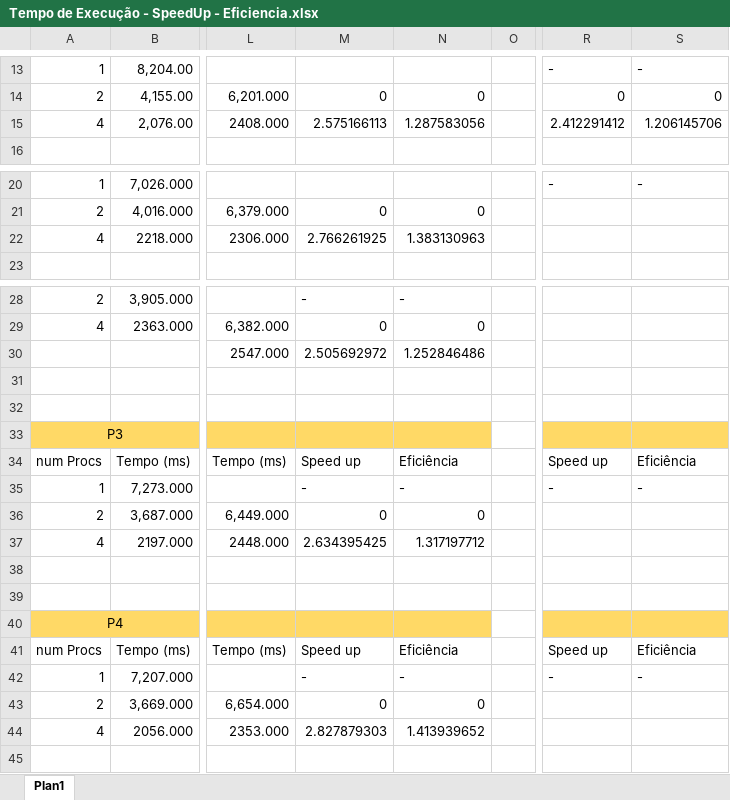
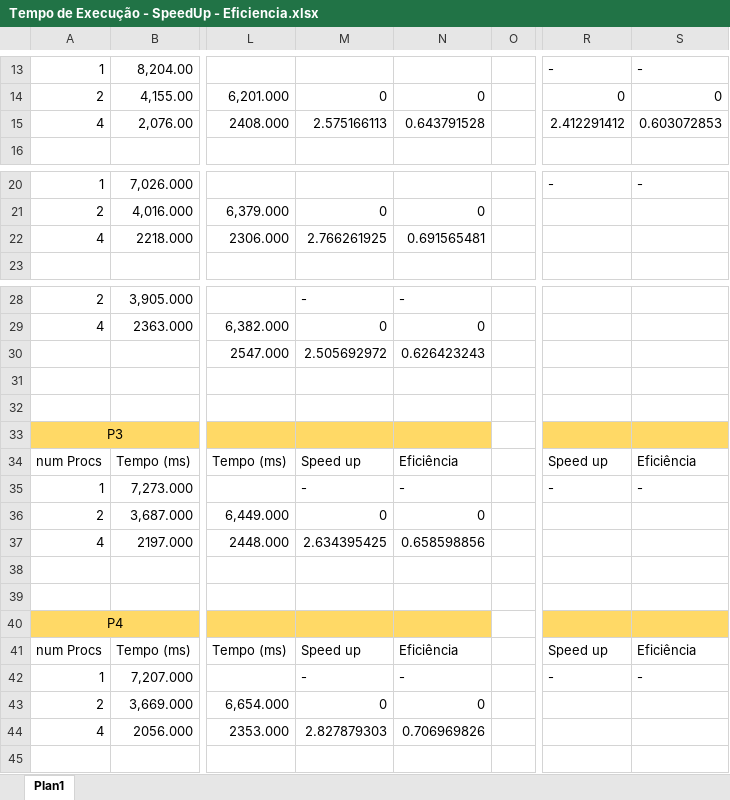
Before and after one commit to Romanoferr/lab_prog_paralela_trab1, an Excel workbook: Tempo de Execução - SpeedUp - Eficiencia.xlsx, sheet Plan1, drawn as a sheet; only a part is shown, gaps mark what is left out; values as stored, in another font and other column widths than the file's, no borders; the diff names each change by its address in the sheet, - before the commit and + after, or states it on an @@ line.

```diff
--- a/Tempo de Execução - SpeedUp - Eficiencia.xlsx (sheet Plan1)
+++ b/Tempo de Execução - SpeedUp - Eficiencia.xlsx (sheet Plan1)
-N15: 1.287583056
+N15: 0.643791528
-S15: 1.206145706
+S15: 0.603072853
-N22: 1.383130963
+N22: 0.691565481
-N30: 1.252846486
+N30: 0.626423243
-N37: 1.317197712
+N37: 0.658598856
-N44: 1.413939652
+N44: 0.706969826
```
Also changed, not shown: 5 other files.
